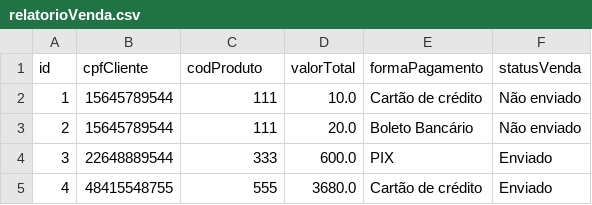
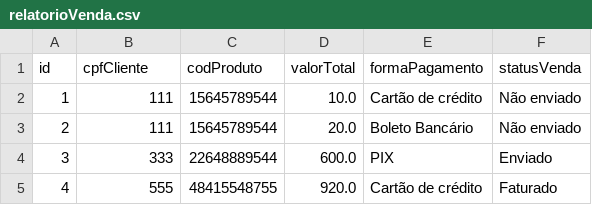
Before and after one commit to LucasGTeixeira/MakeItEasy, a CSV file: relatorioVenda.csv, drawn as a sheet.

```diff
--- a/relatorioVenda.csv
+++ b/relatorioVenda.csv
@@ -1,5 +1,5 @@
 id, cpfCliente, codProduto, valorTotal, formaPagamento, statusVenda
-1, 15645789544, 111, 10.0, Cartão de crédito, Não enviado
-2, 15645789544, 111, 20.0, Boleto Bancário, Não enviado
-3, 22648889544, 333, 600.0, PIX, Enviado
-4, 48415548755, 555, 3680.0, Cartão de crédito, Enviado
+1, 111, 15645789544, 10.0, Cartão de crédito, Não enviado
+2, 111, 15645789544, 20.0, Boleto Bancário, Não enviado
+3, 333, 22648889544, 600.0, PIX, Enviado
+4, 555, 48415548755, 920.0, Cartão de crédito, Faturado
```
Also changed, not shown: 27 other files.
